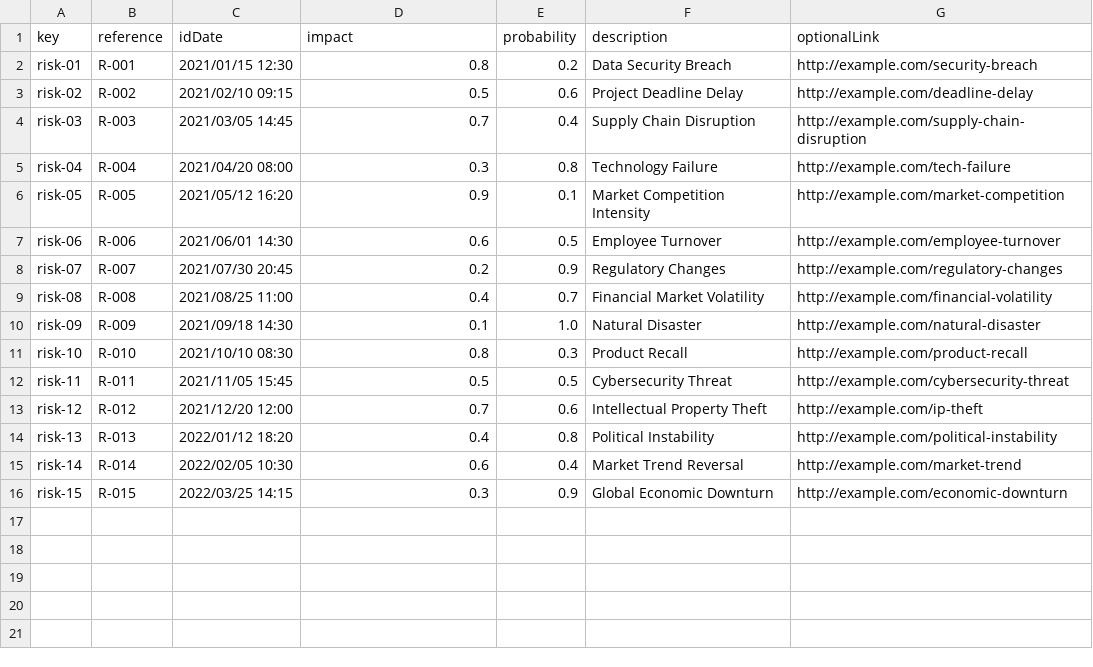
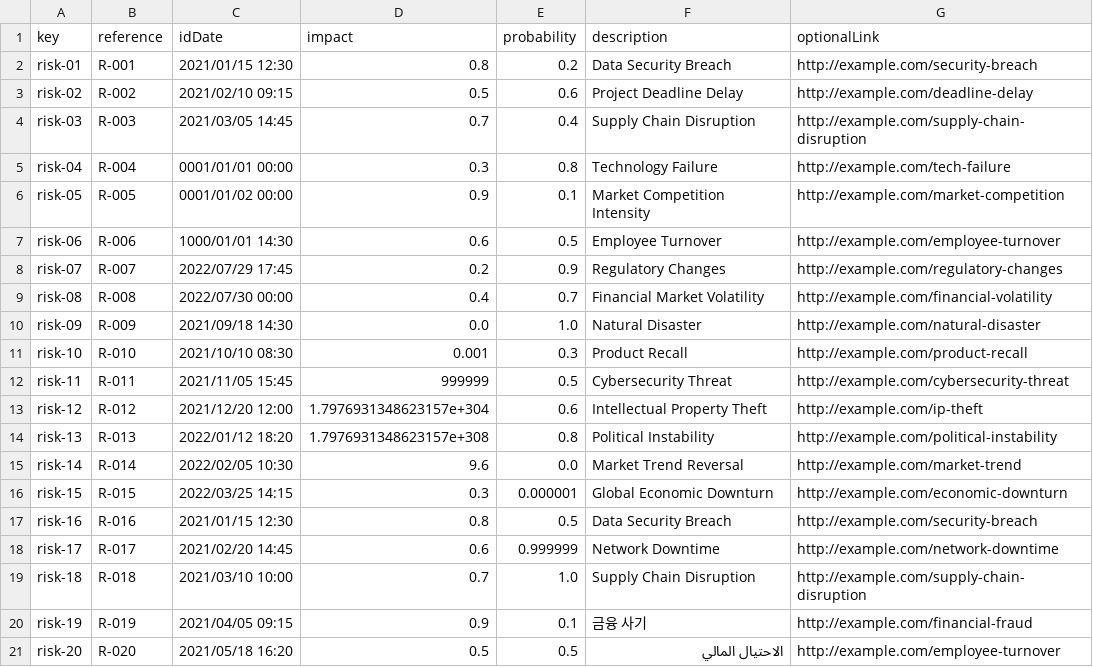
Before and after one commit to DP2-C1-013/Acme-SF, a CSV file: src/main/webapp/WEB-INF/resources/sample-data/risk.csv, drawn as a sheet.

Commit message:
fix/made some corrections from follow up (annotations, sample date, etc)

```diff
--- a/src/main/webapp/WEB-INF/resources/sample-data/risk.csv
+++ b/src/main/webapp/WEB-INF/resources/sample-data/risk.csv
@@ -4,13 +4,18 @@ risk-02,R-002,2021/02/10 09:15,0.5,0.6,Project Deadline Delay,http://example.com
 risk-03,R-003,2021/03/05 14:45,0.7,0.4,Supply Chain Disruption,http://example.com/supply-chain-disruption
-risk-04,R-004,2021/04/20 08:00,0.3,0.8,Technology Failure,http://example.com/tech-failure
-risk-05,R-005,2021/05/12 16:20,0.9,0.1,Market Competition Intensity,http://example.com/market-competition
-risk-06,R-006,2021/06/01 14:30,0.6,0.5,Employee Turnover,http://example.com/employee-turnover
-risk-07,R-007,2021/07/30 20:45,0.2,0.9,Regulatory Changes,http://example.com/regulatory-changes
-risk-08,R-008,2021/08/25 11:00,0.4,0.7,Financial Market Volatility,http://example.com/financial-volatility
-risk-09,R-009,2021/09/18 14:30,0.1,1.0,Natural Disaster,http://example.com/natural-disaster
-risk-10,R-010,2021/10/10 08:30,0.8,0.3,Product Recall,http://example.com/product-recall
-risk-11,R-011,2021/11/05 15:45,0.5,0.5,Cybersecurity Threat,http://example.com/cybersecurity-threat
-risk-12,R-012,2021/12/20 12:00,0.7,0.6,Intellectual Property Theft,http://example.com/ip-theft
-risk-13,R-013,2022/01/12 18:20,0.4,0.8,Political Instability,http://example.com/political-instability
-risk-14,R-014,2022/02/05 10:30,0.6,0.4,Market Trend Reversal,http://example.com/market-trend
-risk-15,R-015,2022/03/25 14:15,0.3,0.9,Global Economic Downturn,http://example.com/economic-downturn
+risk-04,R-004,0001/01/01 00:00,0.3,0.8,Technology Failure,http://example.com/tech-failure
+risk-05,R-005,0001/01/02 00:00,0.9,0.1,Market Competition Intensity,http://example.com/market-competition
+risk-06,R-006,1000/01/01 14:30,0.6,0.5,Employee Turnover,http://example.com/employee-turnover
+risk-07,R-007,2022/07/29 17:45,0.2,0.9,Regulatory Changes,http://example.com/regulatory-changes
+risk-08,R-008,2022/07/30 00:00,0.4,0.7,Financial Market Volatility,http://example.com/financial-volatility
+risk-09,R-009,2021/09/18 14:30,0.0,1.0,Natural Disaster,http://example.com/natural-disaster
+risk-10,R-010,2021/10/10 08:30,0.001,0.3,Product Recall,http://example.com/product-recall
+risk-11,R-011,2021/11/05 15:45,999999,0.5,Cybersecurity Threat,http://example.com/cybersecurity-threat
+risk-12,R-012,2021/12/20 12:00,1.7976931348623157e+304,0.6,Intellectual Property Theft,http://example.com/ip-theft
+risk-13,R-013,2022/01/12 18:20,1.7976931348623157e+308,0.8,Political Instability,http://example.com/political-instability
+risk-14,R-014,2022/02/05 10:30,9.6,0.0,Market Trend Reversal,http://example.com/market-trend
+risk-15,R-015,2022/03/25 14:15,0.3,0.000001,Global Economic Downturn,http://example.com/economic-downturn
+risk-16,R-016,2021/01/15 12:30,0.8,0.5,Data Security Breach,http://example.com/security-breach
+risk-17,R-017,2021/02/20 14:45,0.6,0.999999,Network Downtime,http://example.com/network-downtime
+risk-18,R-018,2021/03/10 10:00,0.7,1.0,Supply Chain Disruption,http://example.com/supply-chain-disruption
+risk-19,R-019,2021/04/05 09:15,0.9,0.1,금융 사기,http://example.com/financial-fraud
+risk-20,R-020,2021/05/18 16:20,0.5,0.5,الاحتيال المالي,http://example.com/employee-turnover
```
Also changed, not shown: src/main/webapp/WEB-INF/resources/sample-data/developer.csv, src/main/webapp/WEB-INF/resources/sample-data/training-module.csv, 7 other files.
